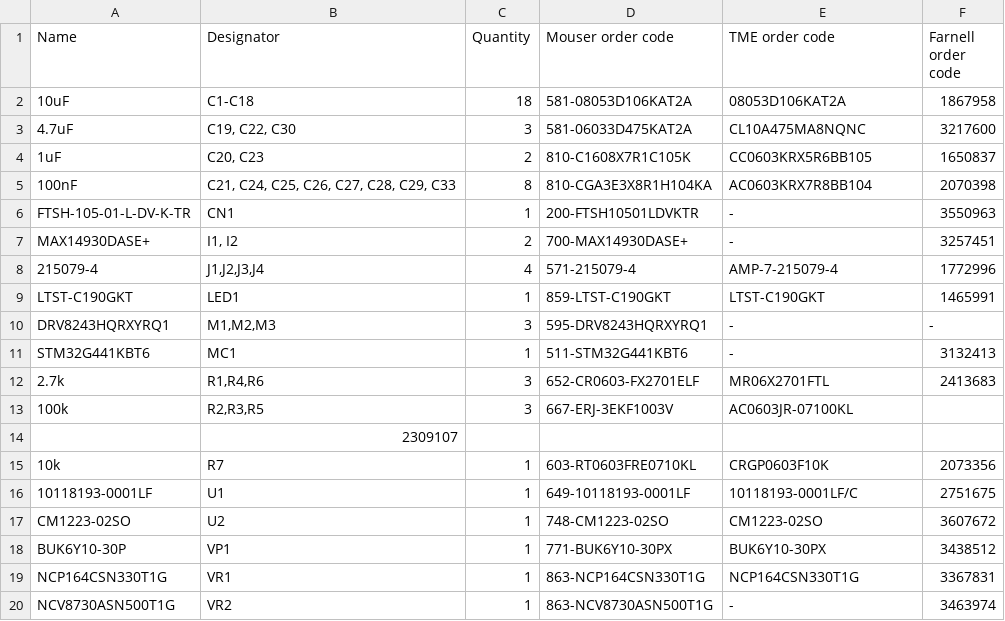
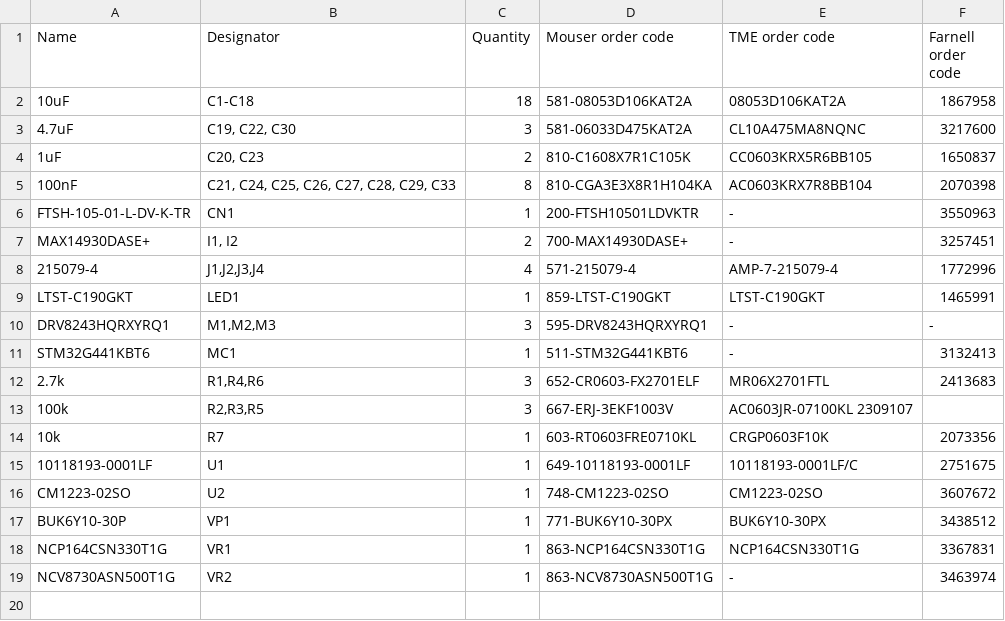
Before and after one commit to ut-robotics/picr22-team-jackbot, a TSV file: electronics/jackbot_bom - Sheet1 (2).tsv, drawn as a sheet.

Commit message:
Update jackbot_bom - Sheet1 (2).tsv

```diff
--- a/electronics/jackbot_bom - Sheet1 (2).tsv
+++ b/electronics/jackbot_bom - Sheet1 (2).tsv
@@ -12,4 +12,3 @@ STM32G441KBT6	MC1	1	511-STM32G441KBT6	-	3132413
 2.7k	R1,R4,R6	3	652-CR0603-FX2701ELF	MR06X2701FTL	2413683
-100k	R2,R3,R5	3	667-ERJ-3EKF1003V	AC0603JR-07100KL
- 	2309107
+100k	R2,R3,R5	3	667-ERJ-3EKF1003V	AC0603JR-07100KL  2309107
 10k	R7	1	603-RT0603FRE0710KL	CRGP0603F10K	2073356
```
